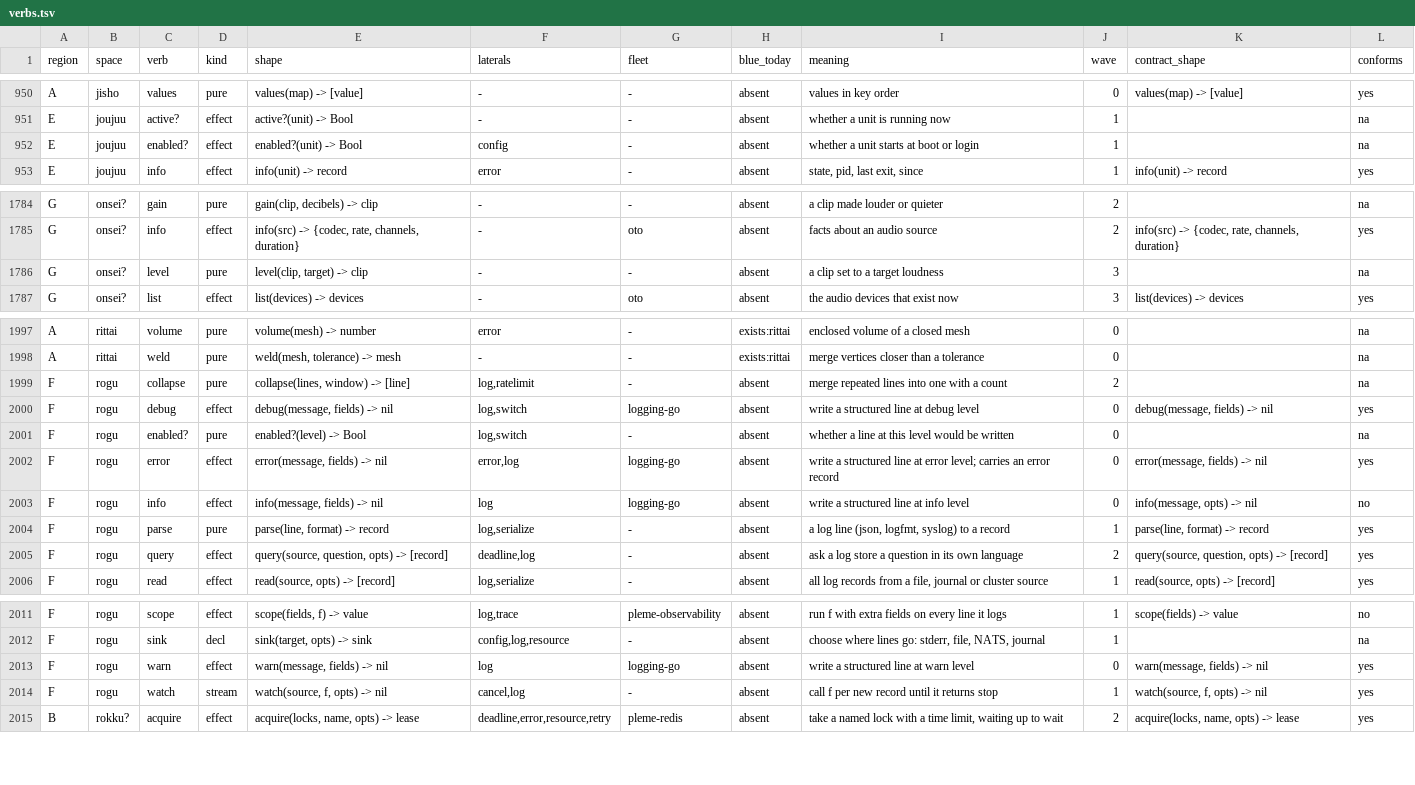
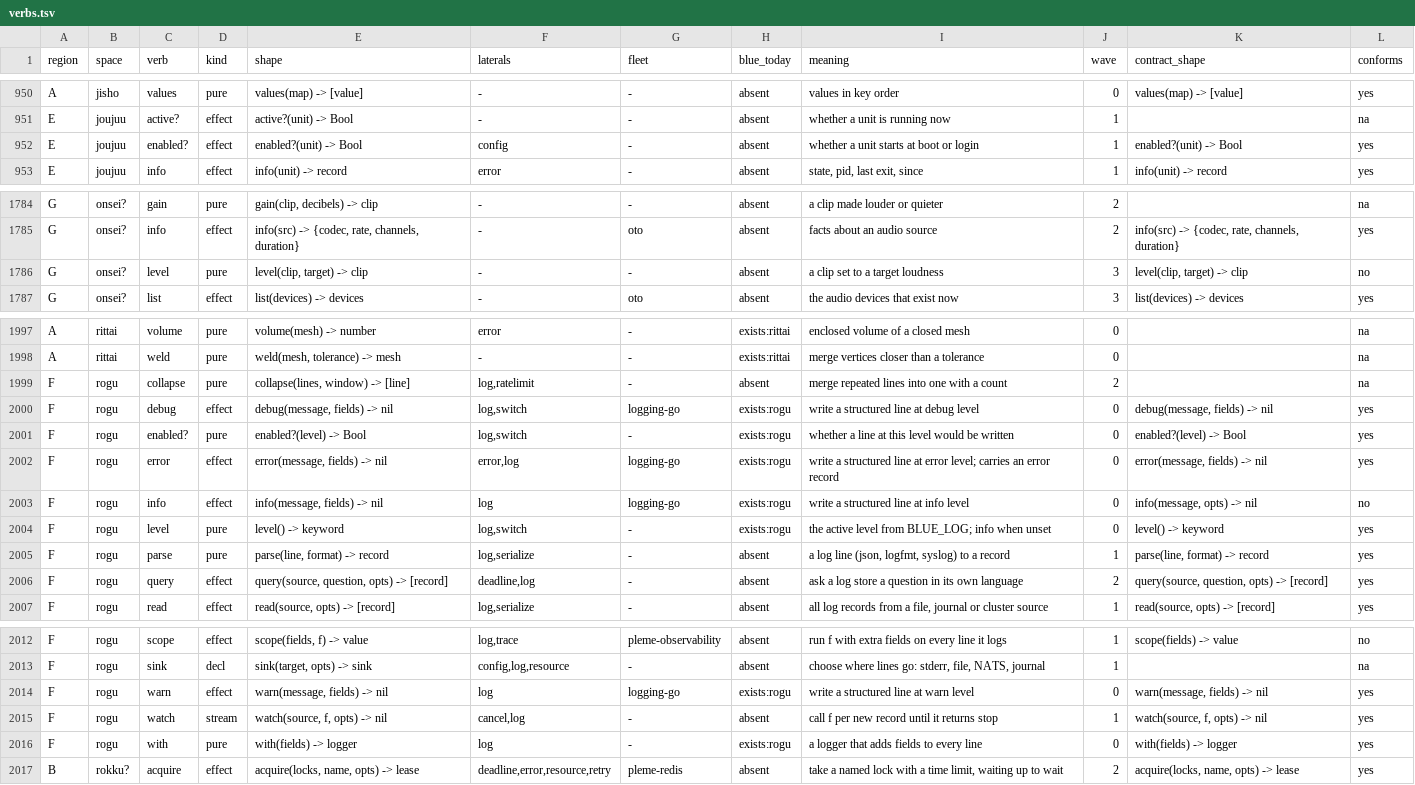
Before and after one commit to pleme-io/blue, a TSV file: docs/verbs/merged/verbs.tsv, drawn as a sheet; only a part is shown, gaps mark what is left out.

Commit message:
rogu: debug, info, warn, error, enabled?, level and with, seven absent wave-0 logging verbs, as a bidama; JSON lines on stderr filtered by BLUE_LOG, 17 tests seen red once (11 mutations), graph rows set to exists:rogu, level and with added with their vocab rows, baseline shrunk by 3; terminal text mode, redact and render stay absent

```diff
--- a/docs/verbs/merged/verbs.tsv
+++ b/docs/verbs/merged/verbs.tsv
@@ -951,3 +951,3 @@ A	jisho	values	pure	values(map) -> [value]	-	-	absent	values in key order	0	valu
 E	joujuu	active?	effect	active?(unit) -> Bool	-	-	absent	whether a unit is running now	1		na
-E	joujuu	enabled?	effect	enabled?(unit) -> Bool	config	-	absent	whether a unit starts at boot or login	1		na
+E	joujuu	enabled?	effect	enabled?(unit) -> Bool	config	-	absent	whether a unit starts at boot or login	1	enabled?(unit) -> Bool	yes
 E	joujuu	info	effect	info(unit) -> record	error	-	absent	state, pid, last exit, since	1	info(unit) -> record	yes
@@ -1785,3 +1785,3 @@ G	onsei?	gain	pure	gain(clip, decibels) -> clip	-	-	absent	a clip made louder or
 G	onsei?	info	effect	info(src) -> {codec, rate, channels, duration}	-	oto	absent	facts about an audio source	2	info(src) -> {codec, rate, channels, duration}	yes
-G	onsei?	level	pure	level(clip, target) -> clip	-	-	absent	a clip set to a target loudness	3		na
+G	onsei?	level	pure	level(clip, target) -> clip	-	-	absent	a clip set to a target loudness	3	level(clip, target) -> clip	no
 G	onsei?	list	effect	list(devices) -> devices	-	oto	absent	the audio devices that exist now	3	list(devices) -> devices	yes
@@ -1999,6 +1999,7 @@ A	rittai	weld	pure	weld(mesh, tolerance) -> mesh	-	-	exists:rittai	merge vertice
 F	rogu	collapse	pure	collapse(lines, window) -> [line]	log,ratelimit	-	absent	merge repeated lines into one with a count	2		na
-F	rogu	debug	effect	debug(message, fields) -> nil	log,switch	logging-go	absent	write a structured line at debug level	0	debug(message, fields) -> nil	yes
-F	rogu	enabled?	pure	enabled?(level) -> Bool	log,switch	-	absent	whether a line at this level would be written	0		na
-F	rogu	error	effect	error(message, fields) -> nil	error,log	logging-go	absent	write a structured line at error level; carries an error record	0	error(message, fields) -> nil	yes
-F	rogu	info	effect	info(message, fields) -> nil	log	logging-go	absent	write a structured line at info level	0	info(message, opts) -> nil	no
+F	rogu	debug	effect	debug(message, fields) -> nil	log,switch	logging-go	exists:rogu	write a structured line at debug level	0	debug(message, fields) -> nil	yes
+F	rogu	enabled?	pure	enabled?(level) -> Bool	log,switch	-	exists:rogu	whether a line at this level would be written	0	enabled?(level) -> Bool	yes
+F	rogu	error	effect	error(message, fields) -> nil	error,log	logging-go	exists:rogu	write a structured line at error level; carries an error record	0	error(message, fields) -> nil	yes
+F	rogu	info	effect	info(message, fields) -> nil	log	logging-go	exists:rogu	write a structured line at info level	0	info(message, opts) -> nil	no
+F	rogu	level	pure	level() -> keyword	log,switch	-	exists:rogu	the active level from BLUE_LOG; info when unset	0	level() -> keyword	yes
 F	rogu	parse	pure	parse(line, format) -> record	log,serialize	-	absent	a log line (json, logfmt, syslog) to a record	1	parse(line, format) -> record	yes
@@ -2012,4 +2013,5 @@ F	rogu	scope	effect	scope(fields, f) -> value	log,trace	pleme-observability	abse
 F	rogu	sink	decl	sink(target, opts) -> sink	config,log,resource	-	absent	choose where lines go: stderr, file, NATS, journal	1		na
-F	rogu	warn	effect	warn(message, fields) -> nil	log	logging-go	absent	write a structured line at warn level	0	warn(message, fields) -> nil	yes
+F	rogu	warn	effect	warn(message, fields) -> nil	log	logging-go	exists:rogu	write a structured line at warn level	0	warn(message, fields) -> nil	yes
 F	rogu	watch	stream	watch(source, f, opts) -> nil	cancel,log	-	absent	call f per new record until it returns stop	1	watch(source, f, opts) -> nil	yes
+F	rogu	with	pure	with(fields) -> logger	log	-	exists:rogu	a logger that adds fields to every line	0	with(fields) -> logger	yes
 B	rokku?	acquire	effect	acquire(locks, name, opts) -> lease	deadline,error,resource,retry	pleme-redis	absent	take a named lock with a time limit, waiting up to wait	2	acquire(locks, name, opts) -> lease	yes
```
Also changed, not shown: docs/verbs/contracts.tsv, docs/verbs/merged/edges.tsv, 9 other files.
